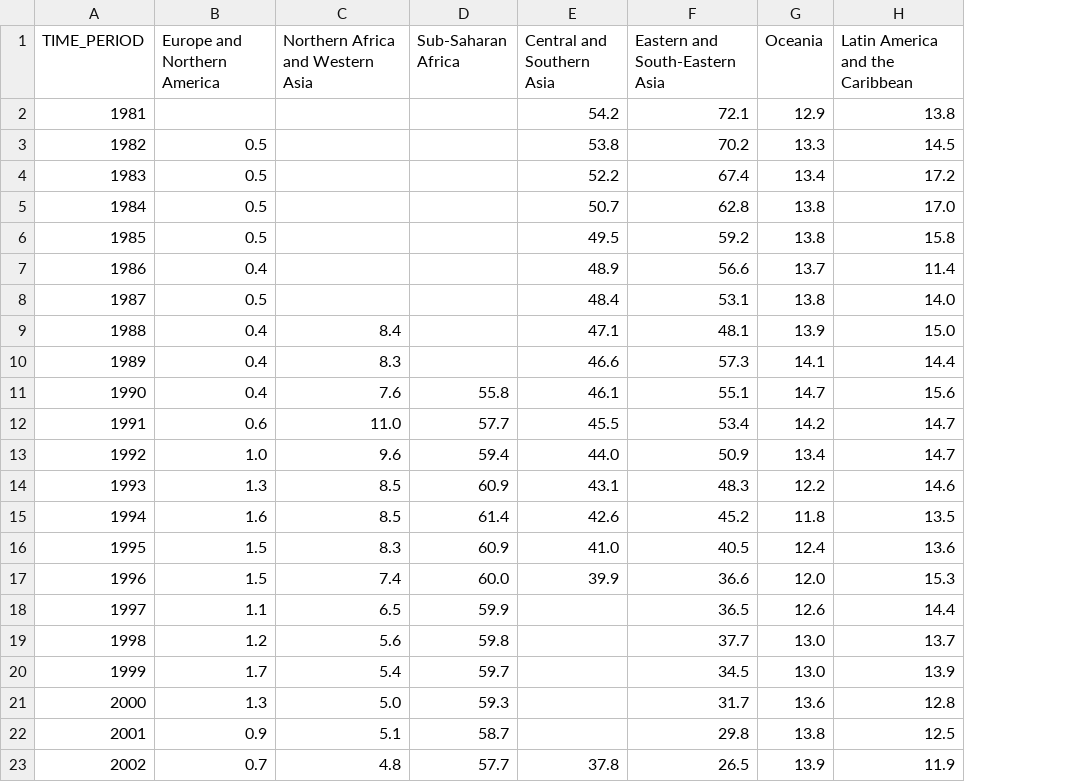
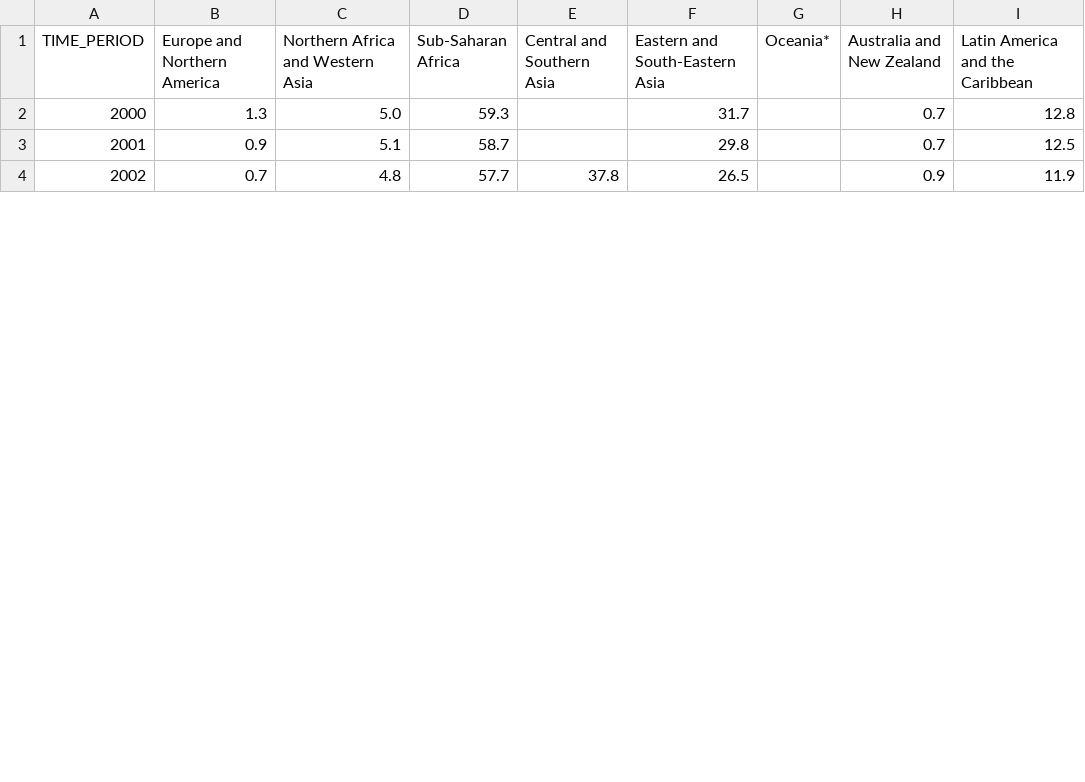
Before and after one commit to Qery-Data/SDG-Datatracker, a CSV file: data/1_1_1_Extreme_Poverty_World_SDG_Regions.csv, drawn as a sheet; only a part is shown; removed rows and columns are numbered as before the commit, all else as after; the diff names each change by its address in the sheet, - before the commit and + after, or states it on an @@ line.

Commit message:
Latest data: Fri Aug  5 09:23:15 UTC 2022

```diff
--- a/data/1_1_1_Extreme_Poverty_World_SDG_Regions.csv
+++ b/data/1_1_1_Extreme_Poverty_World_SDG_Regions.csv
-column G (Oceania), rows 21-23: 13.6 | 13.8 | 13.9
+column G (Oceania*), empty
+column H (Australia and New Zealand), rows 2-4: 0.7 | 0.7 | 0.9
-row 2: 1981 |  |  |  | 54.2 | 72.1 | 12.9 | 13.8
-row 3: 1982 | 0.5 |  |  | 53.8 | 70.2 | 13.3 | 14.5
-row 4: 1983 | 0.5 |  |  | 52.2 | 67.4 | 13.4 | 17.2
-row 5: 1984 | 0.5 |  |  | 50.7 | 62.8 | 13.8 | 17.0
-row 6: 1985 | 0.5 |  |  | 49.5 | 59.2 | 13.8 | 15.8
-row 7: 1986 | 0.4 |  |  | 48.9 | 56.6 | 13.7 | 11.4
-row 8: 1987 | 0.5 |  |  | 48.4 | 53.1 | 13.8 | 14.0
-row 9: 1988 | 0.4 | 8.4 |  | 47.1 | 48.1 | 13.9 | 15.0
-row 10: 1989 | 0.4 | 8.3 |  | 46.6 | 57.3 | 14.1 | 14.4
-row 11: 1990 | 0.4 | 7.6 | 55.8 | 46.1 | 55.1 | 14.7 | 15.6
-row 12: 1991 | 0.6 | 11.0 | 57.7 | 45.5 | 53.4 | 14.2 | 14.7
-row 13: 1992 | 1.0 | 9.6 | 59.4 | 44.0 | 50.9 | 13.4 | 14.7
-row 14: 1993 | 1.3 | 8.5 | 60.9 | 43.1 | 48.3 | 12.2 | 14.6
-row 15: 1994 | 1.6 | 8.5 | 61.4 | 42.6 | 45.2 | 11.8 | 13.5
-row 16: 1995 | 1.5 | 8.3 | 60.9 | 41.0 | 40.5 | 12.4 | 13.6
-row 17: 1996 | 1.5 | 7.4 | 60.0 | 39.9 | 36.6 | 12.0 | 15.3
-row 18: 1997 | 1.1 | 6.5 | 59.9 |  | 36.5 | 12.6 | 14.4
-row 19: 1998 | 1.2 | 5.6 | 59.8 |  | 37.7 | 13.0 | 13.7
-row 20: 1999 | 1.7 | 5.4 | 59.7 |  | 34.5 | 13.0 | 13.9
```
Also changed, not shown: data/1_1_1_Extreme_Poverty_Nordics.csv, data/1_1_1_Extreme_Poverty_World_Total.csv, 2 other files.
